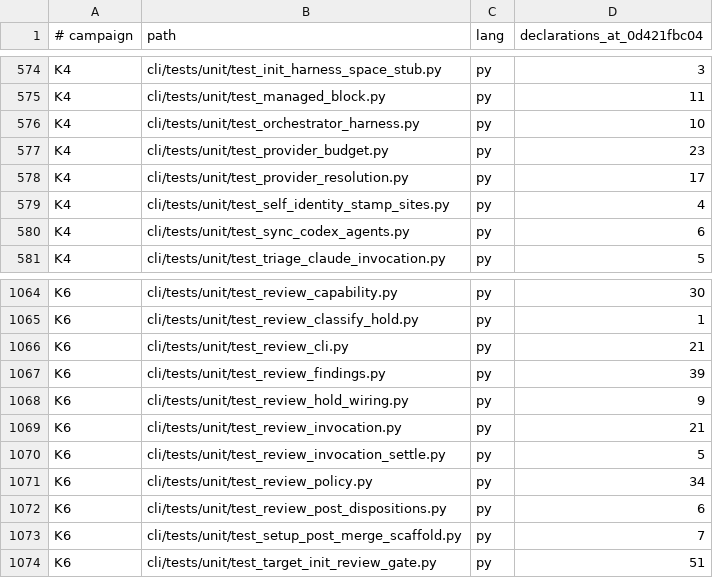
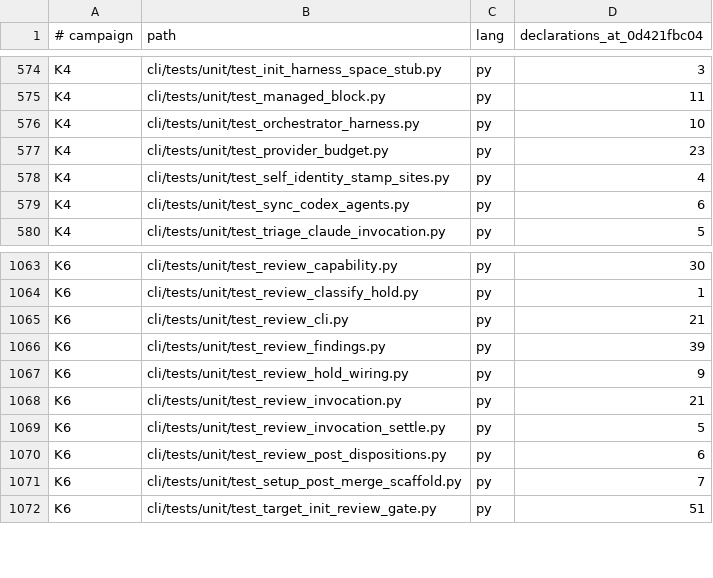
Before and after one commit to bllshttng/fno, a TSV file: docs/test-audit/campaign-map.tsv, drawn as a sheet; only a part is shown, gaps mark what is left out; the diff names each change by its address in the sheet, - before the commit and + after, or states it on an @@ line.

Commit message:
docs(review): follow the assurance port through baselines and seam tables
Task 2.1 sweep: the identity-stamp baseline drops the deleted
_local_runtime_kind site, the verb baseline drops the deleted eager review
root, the campaign map drops the two deleted pytest files, the prose
reading list drops the four rows naming the deleted modules (no generator
in tree), provider-rotation and config-readback name the native door, and
the seam table annotates the review row the way port 2 annotated its own.

```diff
--- a/docs/test-audit/campaign-map.tsv
+++ b/docs/test-audit/campaign-map.tsv
-row 578: K4 | cli/tests/unit/test_provider_resolution.py | py | 17
-row 1071: K6 | cli/tests/unit/test_review_policy.py | py | 34
```
Also changed, not shown: 6 other files.
